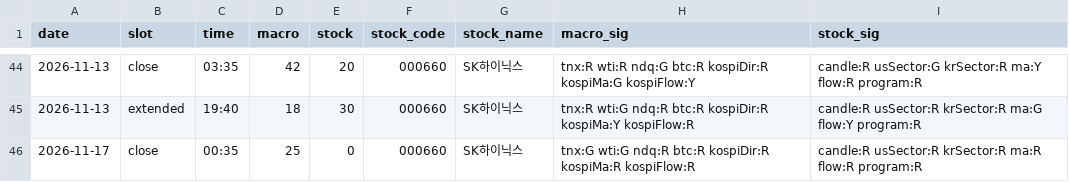
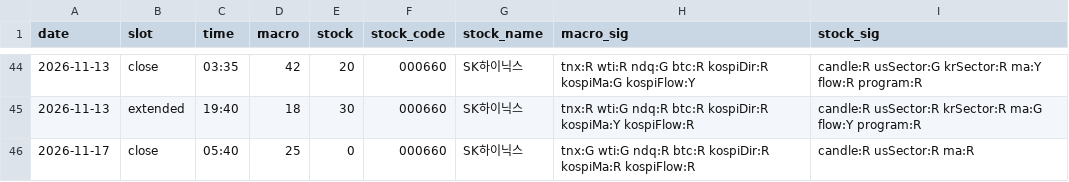
Before and after one commit to seanyang83/market-dashboard, a CSV file: data/scores.csv, drawn as a sheet; only a part is shown, gaps mark what is left out.

```diff
--- a/data/scores.csv
+++ b/data/scores.csv
@@ -45,2 +45,2 @@ date,slot,time,macro,stock,stock_code,stock_name,macro_sig,stock_sig
 2026-11-13,extended,19:40,18,30,000660,SK하이닉스,tnx:R wti:G ndq:R btc:R kospiDir:R kospiMa:Y kospiFlow:R,candle:R usSector:R krSector:R ma:G flow:Y program:R
-2026-11-17,close,00:35,25,0,000660,SK하이닉스,tnx:G wti:G ndq:R btc:R kospiDir:R kospiMa:R kospiFlow:R,candle:R usSector:R krSector:R ma:R flow:R program:R
+2026-11-17,close,05:40,25,0,000660,SK하이닉스,tnx:G wti:G ndq:R btc:R kospiDir:R kospiMa:R kospiFlow:R,candle:R usSector:R ma:R
```
